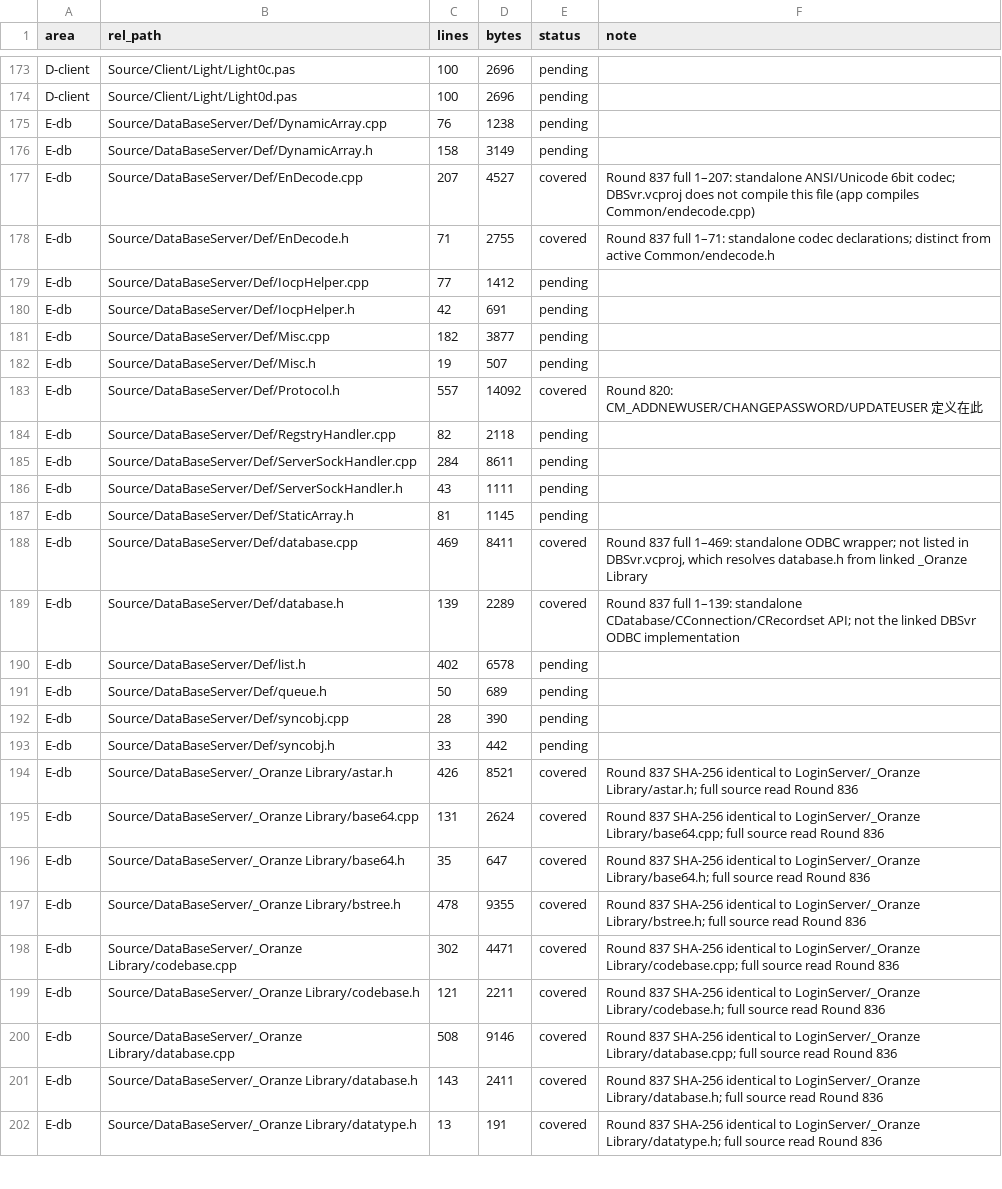
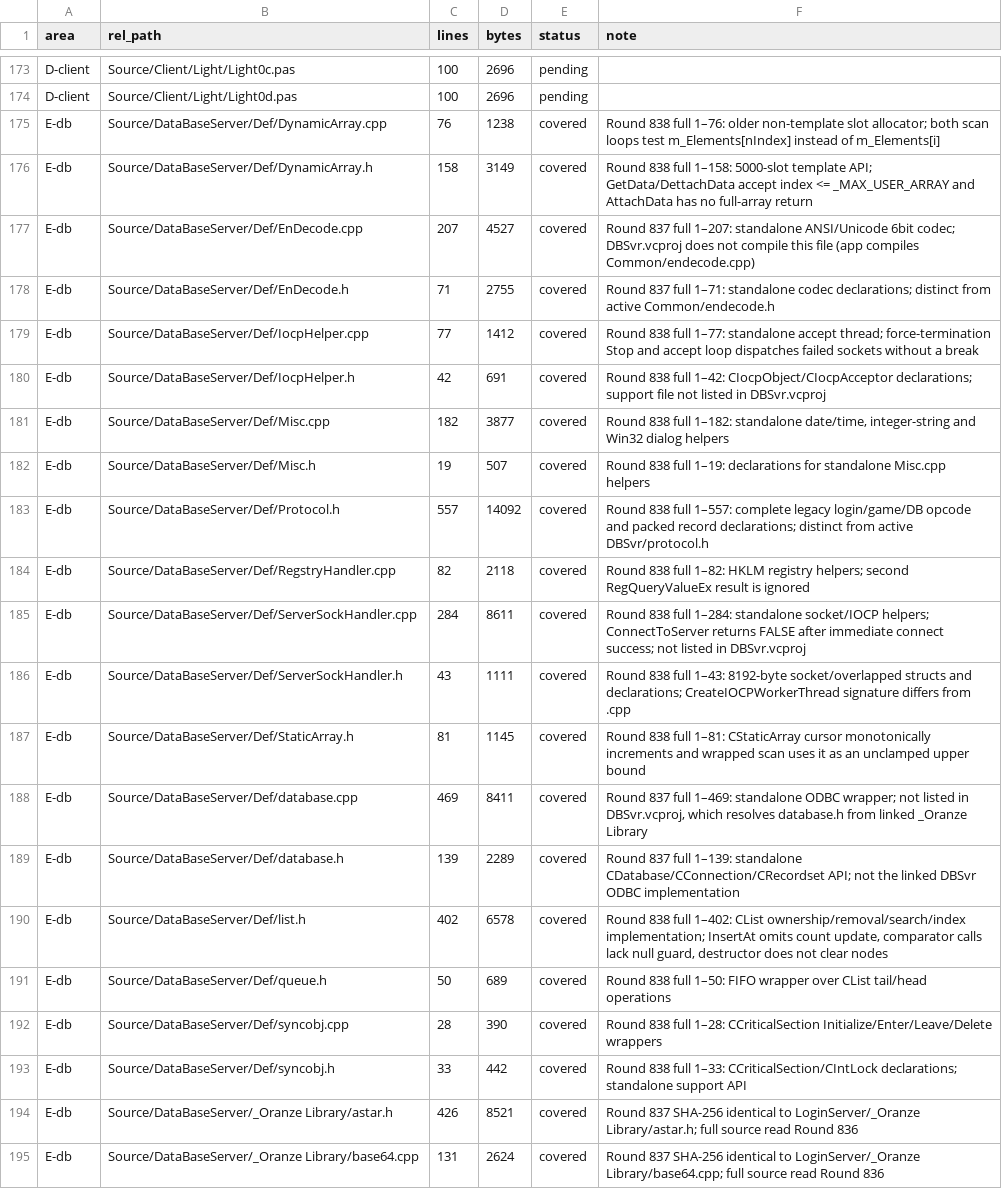
Before and after one commit to iamcheyan/Mir3-Research, a TSV file: docs/source-vs-reverse/coverage-ledger.tsv, drawn as a sheet; only a part is shown, gaps mark what is left out; the shorter side is filled out with more unchanged rows.

Commit message:
全量精读续：闭合 DataBaseServer Def 支持源码

```diff
--- a/docs/source-vs-reverse/coverage-ledger.tsv
+++ b/docs/source-vs-reverse/coverage-ledger.tsv
@@ -174,21 +174,21 @@ D-client	Source/Client/Light/Light0c.pas	100	2696	pending
 D-client	Source/Client/Light/Light0d.pas	100	2696	pending	
-E-db	Source/DataBaseServer/Def/DynamicArray.cpp	76	1238	pending	
-E-db	Source/DataBaseServer/Def/DynamicArray.h	158	3149	pending	
+E-db	Source/DataBaseServer/Def/DynamicArray.cpp	76	1238	covered	Round 838 full 1–76: older non-template slot allocator; both scan loops test m_Elements[nIndex] instead of m_Elements[i]
+E-db	Source/DataBaseServer/Def/DynamicArray.h	158	3149	covered	Round 838 full 1–158: 5000-slot template API; GetData/DettachData accept index <= _MAX_USER_ARRAY and AttachData has no full-array return
 E-db	Source/DataBaseServer/Def/EnDecode.cpp	207	4527	covered	Round 837 full 1–207: standalone ANSI/Unicode 6bit codec; DBSvr.vcproj does not compile this file (app compiles Common/endecode.cpp)
 E-db	Source/DataBaseServer/Def/EnDecode.h	71	2755	covered	Round 837 full 1–71: standalone codec declarations; distinct from active Common/endecode.h
-E-db	Source/DataBaseServer/Def/IocpHelper.cpp	77	1412	pending	
-E-db	Source/DataBaseServer/Def/IocpHelper.h	42	691	pending	
-E-db	Source/DataBaseServer/Def/Misc.cpp	182	3877	pending	
-E-db	Source/DataBaseServer/Def/Misc.h	19	507	pending	
-E-db	Source/DataBaseServer/Def/Protocol.h	557	14092	covered	Round 820: CM_ADDNEWUSER/CHANGEPASSWORD/UPDATEUSER 定义在此
-E-db	Source/DataBaseServer/Def/RegstryHandler.cpp	82	2118	pending	
-E-db	Source/DataBaseServer/Def/ServerSockHandler.cpp	284	8611	pending	
-E-db	Source/DataBaseServer/Def/ServerSockHandler.h	43	1111	pending	
-E-db	Source/DataBaseServer/Def/StaticArray.h	81	1145	pending	
+E-db	Source/DataBaseServer/Def/IocpHelper.cpp	77	1412	covered	Round 838 full 1–77: standalone accept thread; force-termination Stop and accept loop dispatches failed sockets without a break
+E-db	Source/DataBaseServer/Def/IocpHelper.h	42	691	covered	Round 838 full 1–42: CIocpObject/CIocpAcceptor declarations; support file not listed in DBSvr.vcproj
+E-db	Source/DataBaseServer/Def/Misc.cpp	182	3877	covered	Round 838 full 1–182: standalone date/time, integer-string and Win32 dialog helpers
+E-db	Source/DataBaseServer/Def/Misc.h	19	507	covered	Round 838 full 1–19: declarations for standalone Misc.cpp helpers
+E-db	Source/DataBaseServer/Def/Protocol.h	557	14092	covered	Round 838 full 1–557: complete legacy login/game/DB opcode and packed record declarations; distinct from active DBSvr/protocol.h
+E-db	Source/DataBaseServer/Def/RegstryHandler.cpp	82	2118	covered	Round 838 full 1–82: HKLM registry helpers; second RegQueryValueEx result is ignored
+E-db	Source/DataBaseServer/Def/ServerSockHandler.cpp	284	8611	covered	Round 838 full 1–284: standalone socket/IOCP helpers; ConnectToServer returns FALSE after immediate connect success; not listed in DBSvr.vcproj
+E-db	Source/DataBaseServer/Def/ServerSockHandler.h	43	1111	covered	Round 838 full 1–43: 8192-byte socket/overlapped structs and declarations; CreateIOCPWorkerThread signature differs from .cpp
+E-db	Source/DataBaseServer/Def/StaticArray.h	81	1145	covered	Round 838 full 1–81: CStaticArray cursor monotonically increments and wrapped scan uses it as an unclamped upper bound
 E-db	Source/DataBaseServer/Def/database.cpp	469	8411	covered	Round 837 full 1–469: standalone ODBC wrapper; not listed in DBSvr.vcproj, which resolves database.h from linked _Oranze Library
 E-db	Source/DataBaseServer/Def/database.h	139	2289	covered	Round 837 full 1–139: standalone CDatabase/CConnection/CRecordset API; not the linked DBSvr ODBC implementation
-E-db	Source/DataBaseServer/Def/list.h	402	6578	pending	
-E-db	Source/DataBaseServer/Def/queue.h	50	689	pending	
-E-db	Source/DataBaseServer/Def/syncobj.cpp	28	390	pending	
-E-db	Source/DataBaseServer/Def/syncobj.h	33	442	pending	
+E-db	Source/DataBaseServer/Def/list.h	402	6578	covered	Round 838 full 1–402: CList ownership/removal/search/index implementation; InsertAt omits count update, comparator calls lack null guard, destructor does not clear nodes
+E-db	Source/DataBaseServer/Def/queue.h	50	689	covered	Round 838 full 1–50: FIFO wrapper over CList tail/head operations
+E-db	Source/DataBaseServer/Def/syncobj.cpp	28	390	covered	Round 838 full 1–28: CCriticalSection Initialize/Enter/Leave/Delete wrappers
+E-db	Source/DataBaseServer/Def/syncobj.h	33	442	covered	Round 838 full 1–33: CCriticalSection/CIntLock declarations; standalone support API
 E-db	Source/DataBaseServer/_Oranze Library/astar.h	426	8521	covered	Round 837 SHA-256 identical to LoginServer/_Oranze Library/astar.h; full source read Round 836
```
Also changed, not shown: 2 other files.
